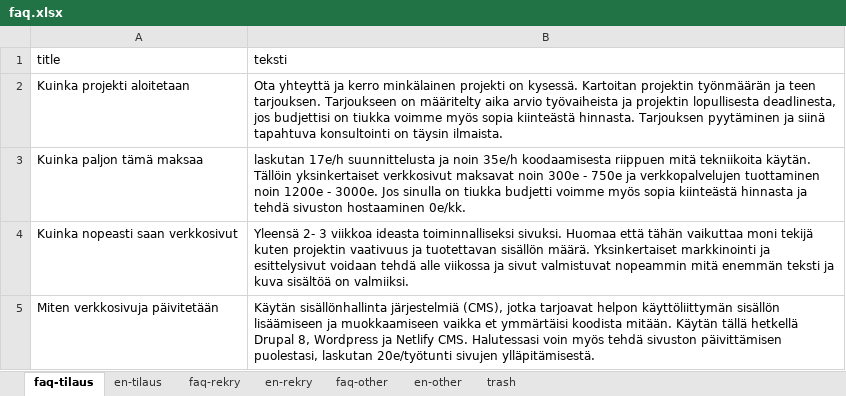
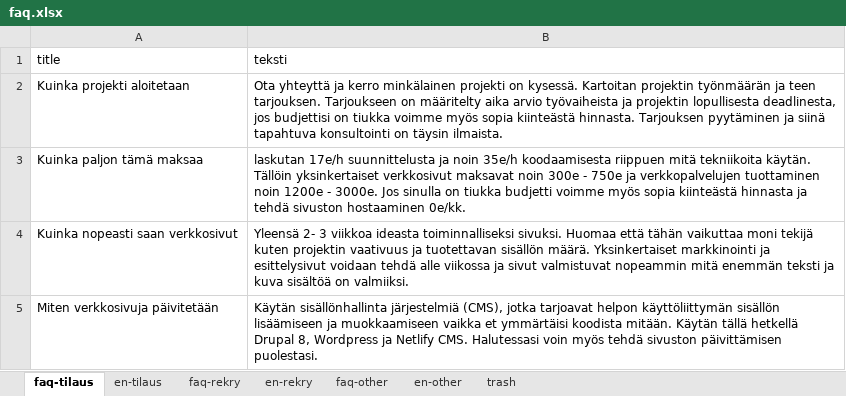
Before and after one commit to bujakasha/casper-varesmaa, an Excel workbook: src/data/faq.xlsx, sheet faq-tilaus, drawn as a sheet; values as stored, in another font and other column widths than the file's, no borders; the diff names each change by its address in the sheet, - before the commit and + after, or states it on an @@ line.

```diff
--- a/src/data/faq.xlsx (sheet faq-tilaus)
+++ b/src/data/faq.xlsx (sheet faq-tilaus)
-B5 (teksti): …sivuston päivittämisen puolestasi, laskutan 20e/työtunti sivujen ylläpitämisestä.
+B5 (teksti): …sivuston päivittämisen puolestasi.
```
Also changed, not shown: sheet en-tilaus, sheet faq-rekry, sheet faq-other, sheet en-other, sheet en-rekry, 2 other files.
